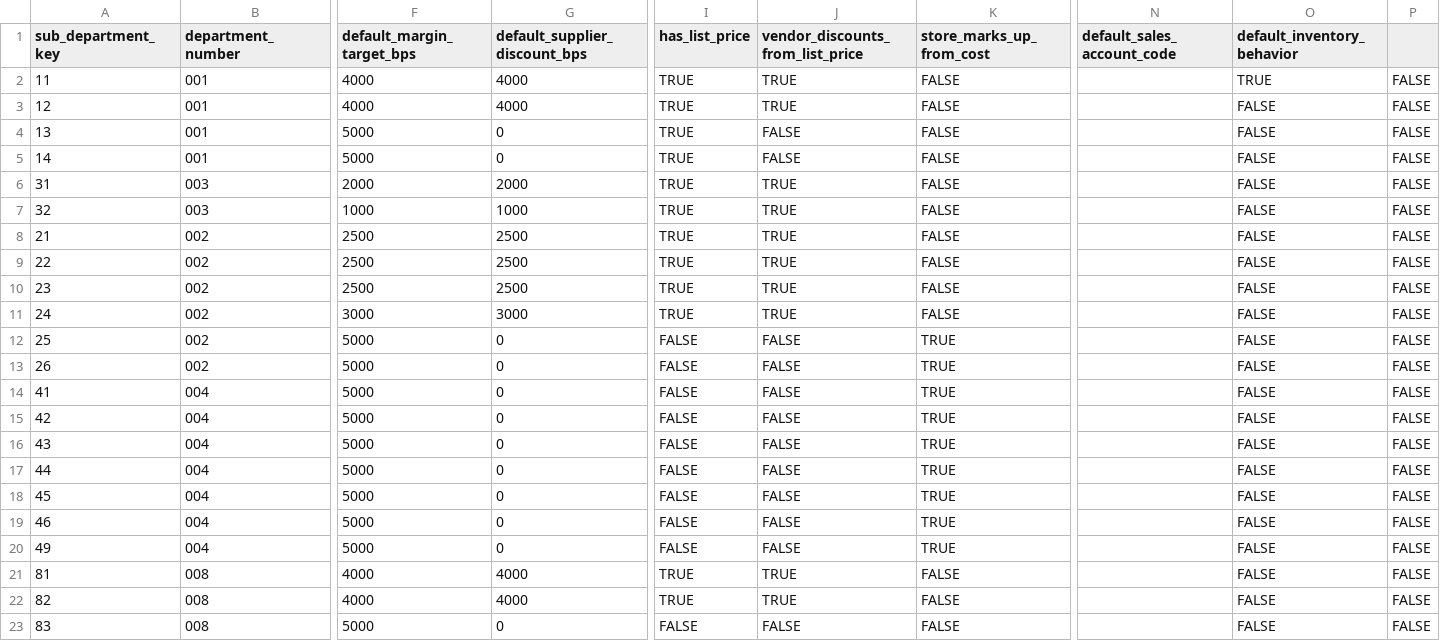
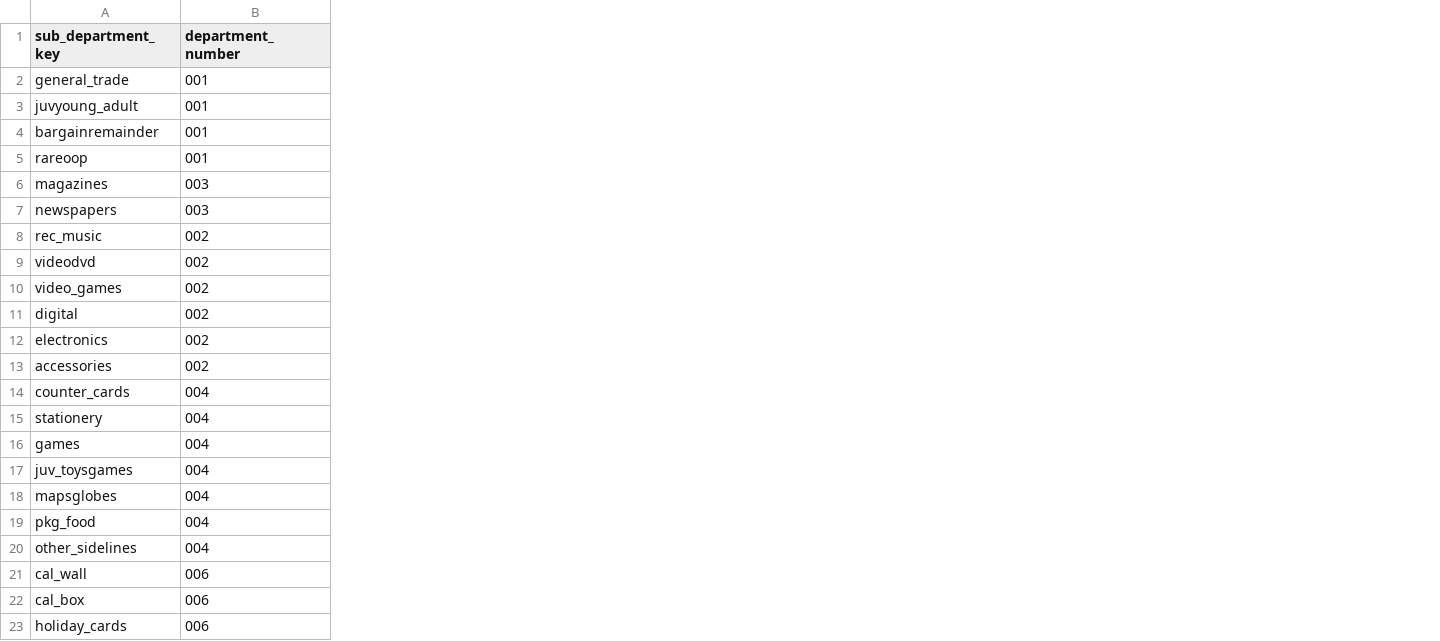
Before and after one commit to tswarren/ShelfStack_v0.04, a CSV file: db/seeds/data/sub_departments.csv, drawn as a sheet; only a part is shown, gaps mark what is left out; the diff covers the shown part only; the diff names each change by its address in the sheet, - before the commit and + after, or states it on an @@ line.

```diff
--- a/db/seeds/data/sub_departments.csv
+++ b/db/seeds/data/sub_departments.csv
-column F (default_margin_target_bps), rows 2-23: 4000 | 4000 | 5000 | 5000 | 2000 | 1000 | 2500 | 2500 | 2500 | 3000 | 5000 | 5000 | 5000 | 5000 | 5000 | 5000 | 5000 | 5000 | 5000 | 4000 | 4000 | 5000
-column G (default_supplier_discount_bps), rows 2-23: 4000 | 4000 | 0 | 0 | 2000 | 1000 | 2500 | 2500 | 2500 | 3000 | 0 | 0 | 0 | 0 | 0 | 0 | 0 | 0 | 0 | 4000 | 4000 | 0
-column I (has_list_price), rows 2-23: TRUE | TRUE | TRUE | TRUE | TRUE | TRUE | TRUE | TRUE | TRUE | TRUE | FALSE | FALSE | FALSE | FALSE | FALSE | FALSE | FALSE | FALSE | FALSE | TRUE | TRUE | FALSE
-column J (vendor_discounts_from_list_price), rows 2-23: TRUE | TRUE | FALSE | FALSE | TRUE | TRUE | TRUE | TRUE | TRUE | TRUE | FALSE | FALSE | FALSE | FALSE | FALSE | FALSE | FALSE | FALSE | FALSE | TRUE | TRUE | FALSE
-column K (store_marks_up_from_cost), rows 2-23: FALSE | FALSE | FALSE | FALSE | FALSE | FALSE | FALSE | FALSE | FALSE | FALSE | TRUE | TRUE | TRUE | TRUE | TRUE | TRUE | TRUE | TRUE | TRUE | FALSE | FALSE | FALSE
-column N (default_sales_account_code), empty
-column O (default_inventory_behavior), rows 2-23: TRUE | FALSE | FALSE | FALSE | FALSE | FALSE | FALSE | FALSE | FALSE | FALSE | FALSE | FALSE | FALSE | FALSE | FALSE | FALSE | FALSE | FALSE | FALSE | FALSE | FALSE | FALSE
-column P, rows 2-23: all FALSE
-A2 (sub_department_key): 11
+A2 (sub_department_key): general_trade
-A3 (sub_department_key): 12
+A3 (sub_department_key): juvyoung_adult
-A4 (sub_department_key): 13
+A4 (sub_department_key): bargainremainder
-A5 (sub_department_key): 14
+A5 (sub_department_key): rareoop
-A6 (sub_department_key): 31
+A6 (sub_department_key): magazines
-A7 (sub_department_key): 32
+A7 (sub_department_key): newspapers
-A8 (sub_department_key): 21
+A8 (sub_department_key): rec_music
-A9 (sub_department_key): 22
+A9 (sub_department_key): videodvd
-A10 (sub_department_key): 23
+A10 (sub_department_key): video_games
-A11 (sub_department_key): 24
+A11 (sub_department_key): digital
-A12 (sub_department_key): 25
+A12 (sub_department_key): electronics
-A13 (sub_department_key): 26
+A13 (sub_department_key): accessories
-A14 (sub_department_key): 41
+A14 (sub_department_key): counter_cards
-A15 (sub_department_key): 42
+A15 (sub_department_key): stationery
-A16 (sub_department_key): 43
+A16 (sub_department_key): games
-A17 (sub_department_key): 44
+A17 (sub_department_key): juv_toysgames
-A18 (sub_department_key): 45
+A18 (sub_department_key): mapsglobes
-A19 (sub_department_key): 46
+A19 (sub_department_key): pkg_food
-A20 (sub_department_key): 49
+A20 (sub_department_key): other_sidelines
-A21 (sub_department_key): 81
+A21 (sub_department_key): cal_wall
-B21:B23 (department_number): 008
+B21:B23 (department_number): 006
-A22 (sub_department_key): 82
+A22 (sub_department_key): cal_box
-A23 (sub_department_key): 83
+A23 (sub_department_key): holiday_cards
```
Also changed, not shown: 15 edited cells elsewhere in this file, db/seeds/data/display_locations.csv, db/seeds/data/store_tax_mappings.csv, 33 other files.
